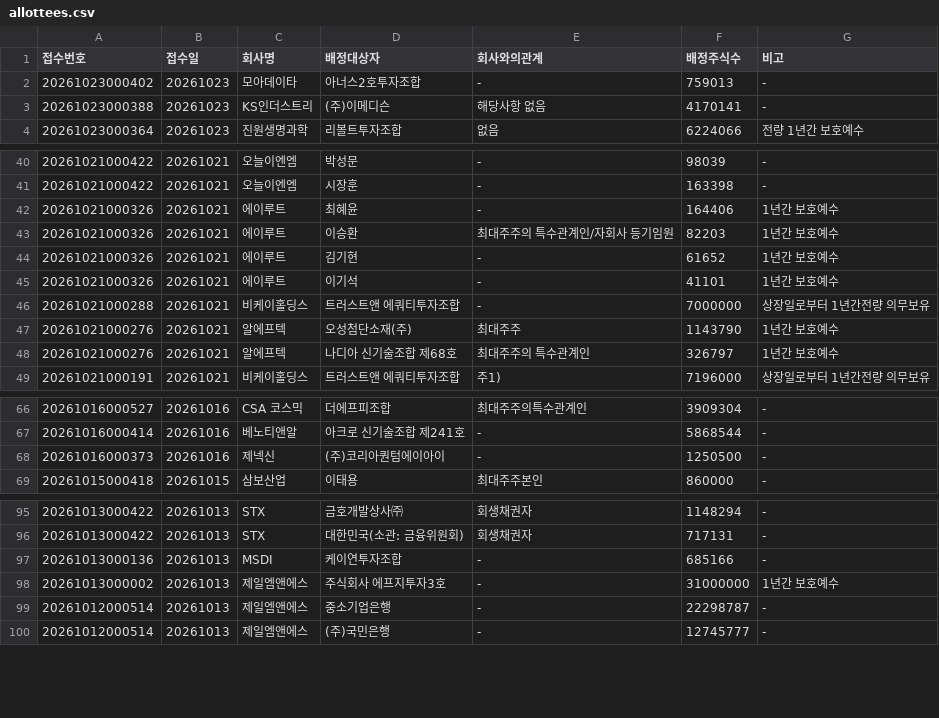
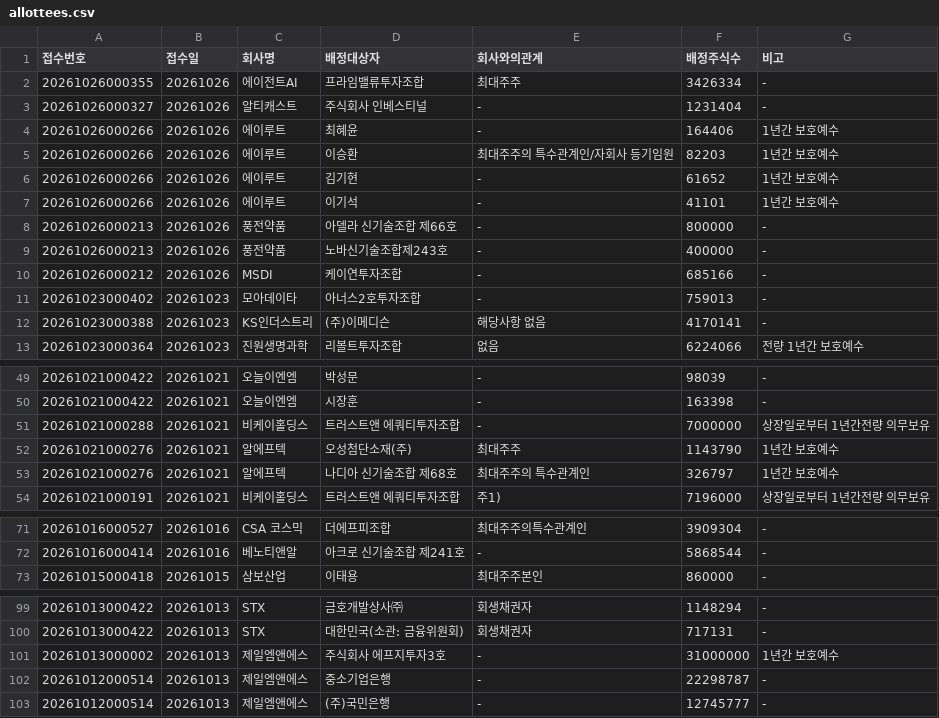
Before and after one commit to hyungjin1213-collab/autoto, a CSV file: output/rights_offering/allottees.csv, drawn as a sheet; only a part is shown, gaps mark what is left out; the diff covers the shown part only.

```diff
--- a/output/rights_offering/allottees.csv
+++ b/output/rights_offering/allottees.csv
@@ -1,2 +1,11 @@
 접수번호,접수일,회사명,배정대상자,회사와의관계,배정주식수,비고
+20261026000355,20261026,에이전트AI,프라임밸류투자조합,최대주주,3426334,-
+20261026000327,20261026,알티캐스트,주식회사 인베스티널,-,1231404,-
+20261026000266,20261026,에이루트,최혜윤,-,164406,1년간 보호예수
+20261026000266,20261026,에이루트,이승환,최대주주의 특수관계인/자회사 등기임원,82203,1년간 보호예수
+20261026000266,20261026,에이루트,김기현,-,61652,1년간 보호예수
+20261026000266,20261026,에이루트,이기석,-,41101,1년간 보호예수
+20261026000213,20261026,풍전약품,아델라 신기술조합 제66호,-,800000,-
+20261026000213,20261026,풍전약품,노바신기술조합제243호,-,400000,-
+20261026000212,20261026,MSDI,케이연투자조합,-,685166,-
 20261023000402,20261023,모아데이타,아너스2호투자조합,-,759013,-
@@ -41,6 +50,2 @@
 20261021000422,20261021,오늘이엔엠,시장훈,-,163398,-
-20261021000326,20261021,에이루트,최혜윤,-,164406,1년간 보호예수
-20261021000326,20261021,에이루트,이승환,최대주주의 특수관계인/자회사 등기임원,82203,1년간 보호예수
-20261021000326,20261021,에이루트,김기현,-,61652,1년간 보호예수
-20261021000326,20261021,에이루트,이기석,-,41101,1년간 보호예수
 20261021000288,20261021,비케이홀딩스,트러스트앤 에쿼티투자조합,-,7000000,상장일로부터 1년간전량 의무보유
@@ -67,3 +72,2 @@
 20261016000414,20261016,베노티앤알,아크로 신기술조합 제241호,-,5868544,-
-20261016000373,20261016,제넥신,(주)코리아퀀텀에이아이,-,1250500,-
 20261015000418,20261015,삼보산업,이태용,최대주주본인,860000,-
@@ -96,3 +100,2 @@
 20261013000422,20261013,STX,대한민국(소관: 금융위원회),회생채권자,717131,-
-20261013000136,20261013,MSDI,케이연투자조합,-,685166,-
 20261013000002,20261013,제일엠앤에스,주식회사 에프지투자3호,-,31000000,1년간 보호예수
```
Also changed, not shown: 1 edited cell elsewhere in this file, output/monthly_candle/candidates.csv, output/rights_offering/third_party_allotments.csv, 3 other files.
